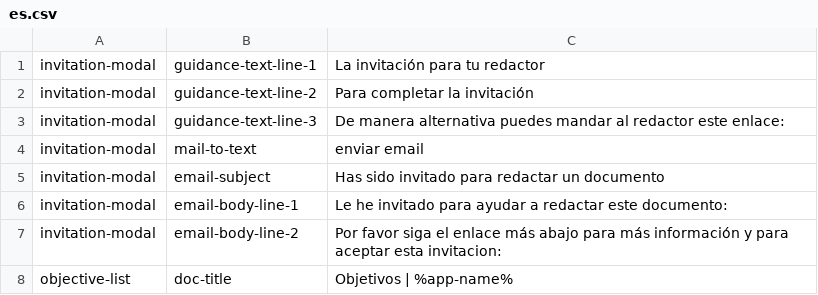
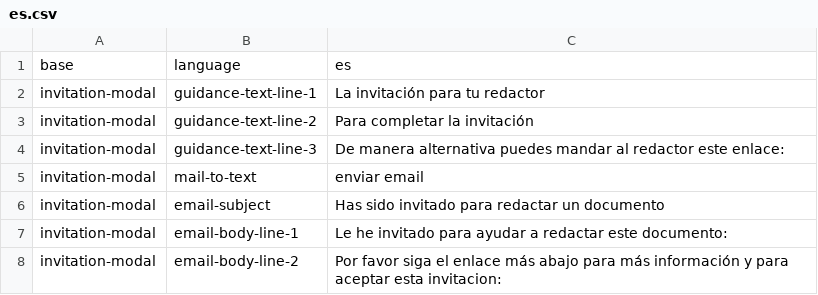
Before and after one commit to ThoughtWorksInc/objective8, a CSV file: resources/translations/es.csv, drawn as a sheet; only a part is shown; the shorter side is filled out with more unchanged rows; the diff names each change by its address in the sheet, - before the commit and + after, or states it on an @@ line.

```diff
--- a/resources/translations/es.csv
+++ b/resources/translations/es.csv
+row 1: base | language | es
```
Also changed, not shown: resources/translations/en.csv, 3 other files.
